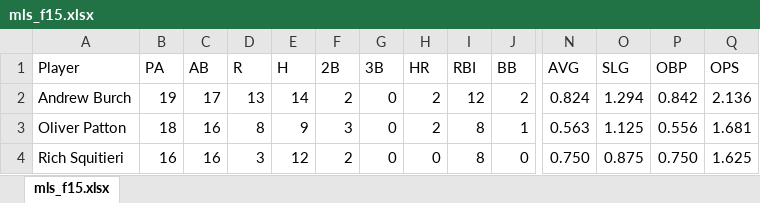
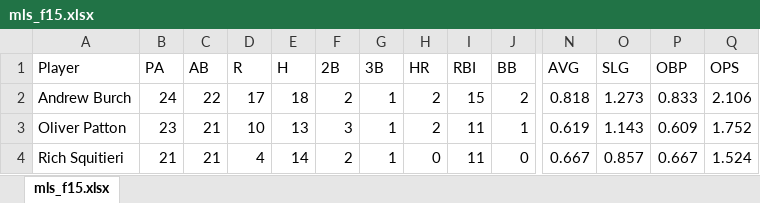
Before and after one commit to Amorymeltzer/mls, an Excel workbook: mls_f15.xlsx, sheet mls_f15.xlsx, drawn as a sheet; only a part is shown, gaps mark what is left out; values as stored, in another font and other column widths than the file's, no borders; the diff covers the shown part only; the diff names each change by its address in the sheet, - before the commit and + after, or states it on an @@ line.

```diff
--- a/mls_f15.xlsx (sheet mls_f15.xlsx)
+++ b/mls_f15.xlsx (sheet mls_f15.xlsx)
-B2 (PA): 19
+B2 (PA): 24
-C2 (AB): 17
+C2 (AB): 22
-D2 (R): 13
+D2 (R): 17
-E2 (H): 14
+E2 (H): 18
-G2:G4 (3B): 0
+G2:G4 (3B): 1
-I2 (RBI): 12
+I2 (RBI): 15
-N2 (AVG): 0.824
+N2 (AVG): 0.818
-O2 (SLG): 1.294
+O2 (SLG): 1.273
-P2 (OBP): 0.842
+P2 (OBP): 0.833
-Q2 (OPS): 2.136
+Q2 (OPS): 2.106
-B3 (PA): 18
+B3 (PA): 23
-C3:C4 (AB): 16
+C3:C4 (AB): 21
-D3 (R): 8
+D3 (R): 10
-E3 (H): 9
+E3 (H): 13
-I3:I4 (RBI): 8
+I3:I4 (RBI): 11
-N3 (AVG): 0.563
+N3 (AVG): 0.619
-O3 (SLG): 1.125
+O3 (SLG): 1.143
-P3 (OBP): 0.556
+P3 (OBP): 0.609
-Q3 (OPS): 1.681
+Q3 (OPS): 1.752
-B4 (PA): 16
+B4 (PA): 21
-D4 (R): 3
+D4 (R): 4
-E4 (H): 12
+E4 (H): 14
-N4 (AVG): 0.750
+N4 (AVG): 0.667
-O4 (SLG): 0.875
+O4 (SLG): 0.857
-P4 (OBP): 0.750
+P4 (OBP): 0.667
-Q4 (OPS): 1.625
+Q4 (OPS): 1.524
```
Also changed, not shown: 85 edited cells elsewhere in this sheet, Minor League Scientists Stats.xlsx, archive/mls_tf15.xlsx, 3 other files.
